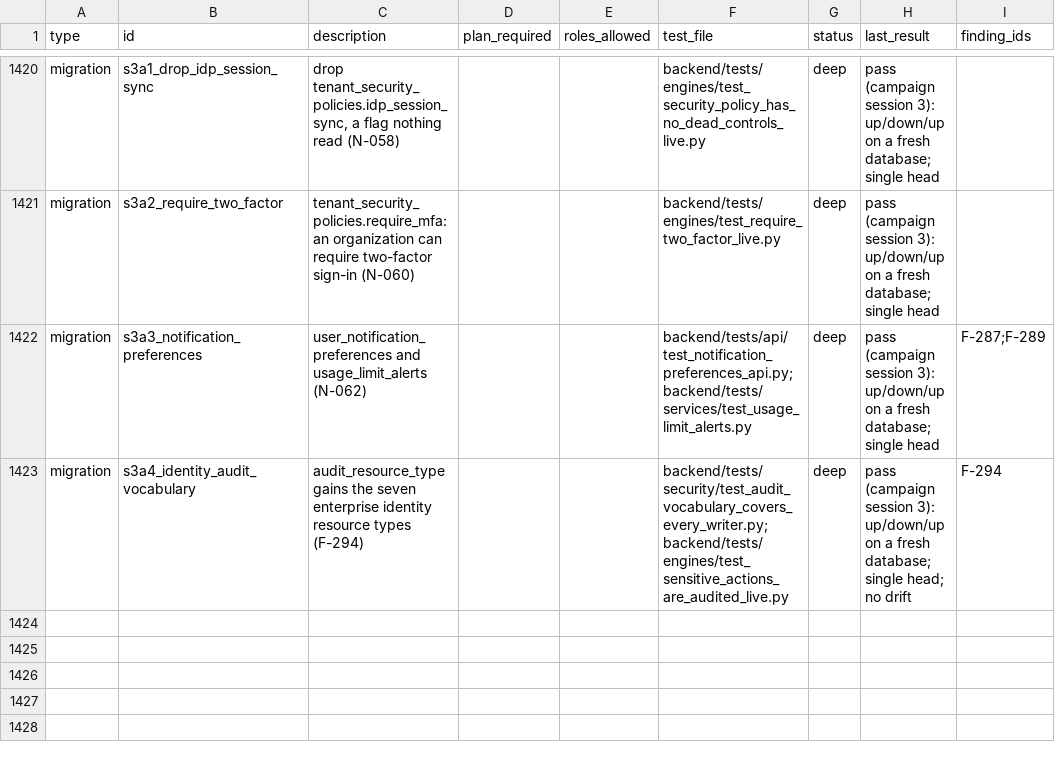
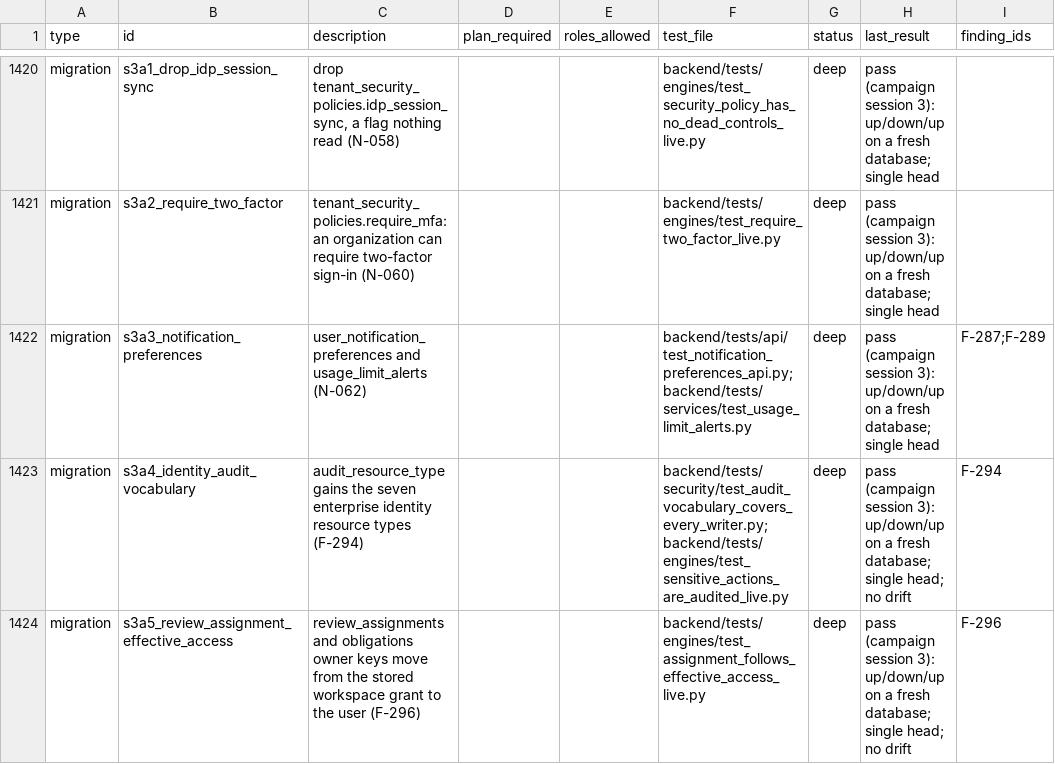
Before and after one commit to sabarishwarne2001/flowpilot-ai, a CSV file: docs/hardening/COVERAGE.csv, drawn as a sheet; only a part is shown, gaps mark what is left out.

```diff
--- a/docs/hardening/COVERAGE.csv
+++ b/docs/hardening/COVERAGE.csv
@@ -1423 +1423,2 @@ migration,s3a3_notification_preferences,user_notification_preferences and usage_
 migration,s3a4_identity_audit_vocabulary,audit_resource_type gains the seven enterprise identity resource types (F-294),,,backend/tests/security/test_audit_vocabulary_covers_every_writer.py;backend/tests/engines/test_sensitive_actions_are_audited_live.py,deep,pass (campaign session 3): up/down/up on a fresh database; single head; no drift,F-294
+migration,s3a5_review_assignment_effective_access,review_assignments and obligations owner keys move from the stored workspace grant to the user (F-296),,,backend/tests/engines/test_assignment_follows_effective_access_live.py,deep,pass (campaign session 3): up/down/up on a fresh database; single head; no drift,F-296
```
Also changed, not shown: 13 other files.
